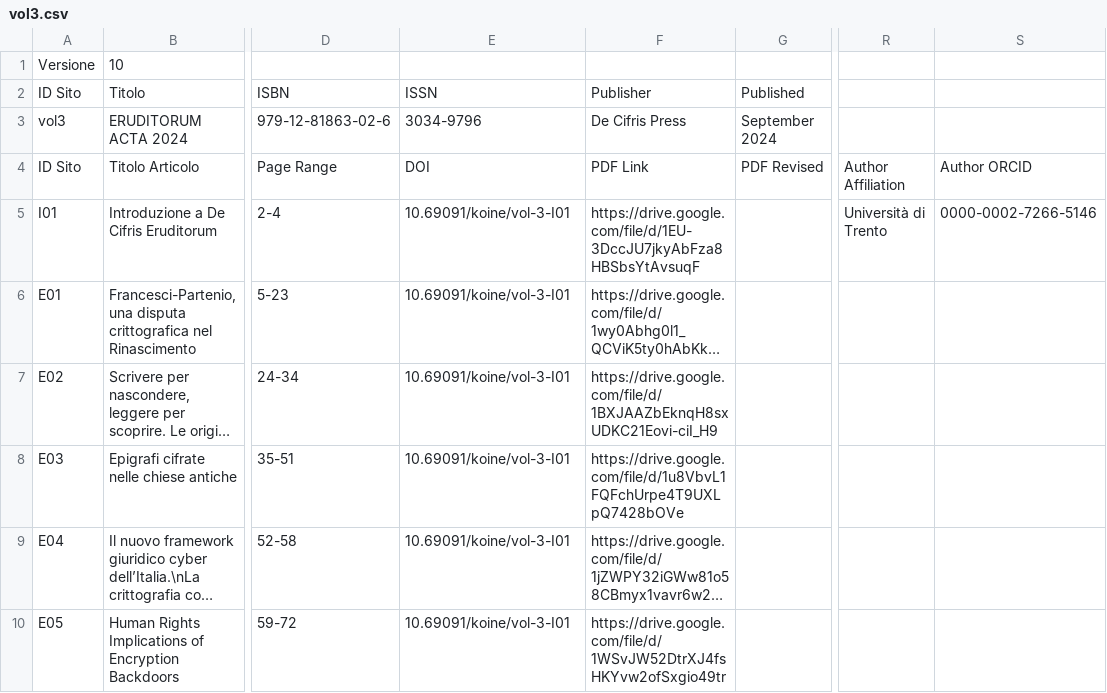
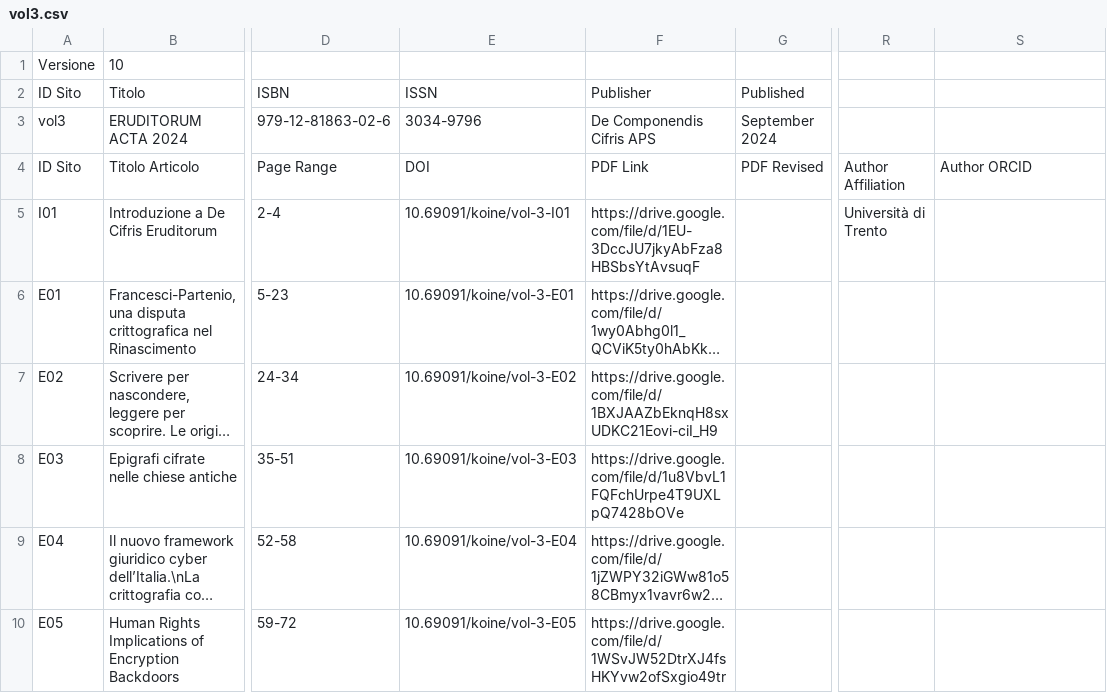
Before and after one commit to DeCifrisAPS/DOI-converter, a CSV file: examples/vol3.csv, drawn as a sheet; only a part is shown, gaps mark what is left out; long unchanged cells end in …; the diff names each change by its address in the sheet, - before the commit and + after, or states it on an @@ line.

Commit message:
We have a valid XML document, yet it is empty

```diff
--- a/examples/vol3.csv
+++ b/examples/vol3.csv
-F3: De Cifris Press
+F3: De Componendis Cifris APS
-S5: 0000-0002-7266-5146
+S5: (empty)
-E6: 10.69091/koine/vol-3-I01
+E6: 10.69091/koine/vol-3-E01
-E7: 10.69091/koine/vol-3-I01
+E7: 10.69091/koine/vol-3-E02
-E8: 10.69091/koine/vol-3-I01
+E8: 10.69091/koine/vol-3-E03
-E9: 10.69091/koine/vol-3-I01
+E9: 10.69091/koine/vol-3-E04
-E10: 10.69091/koine/vol-3-I01
+E10: 10.69091/koine/vol-3-E05
```
Also changed, not shown: 13 other files.
